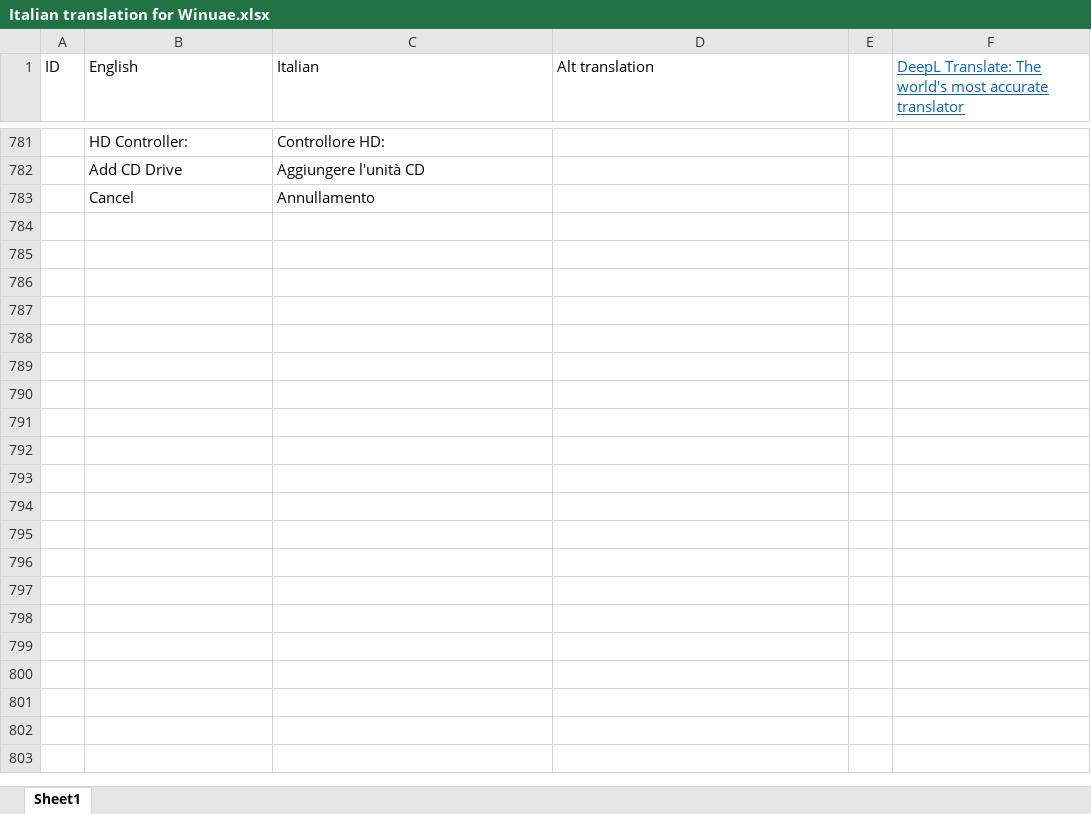
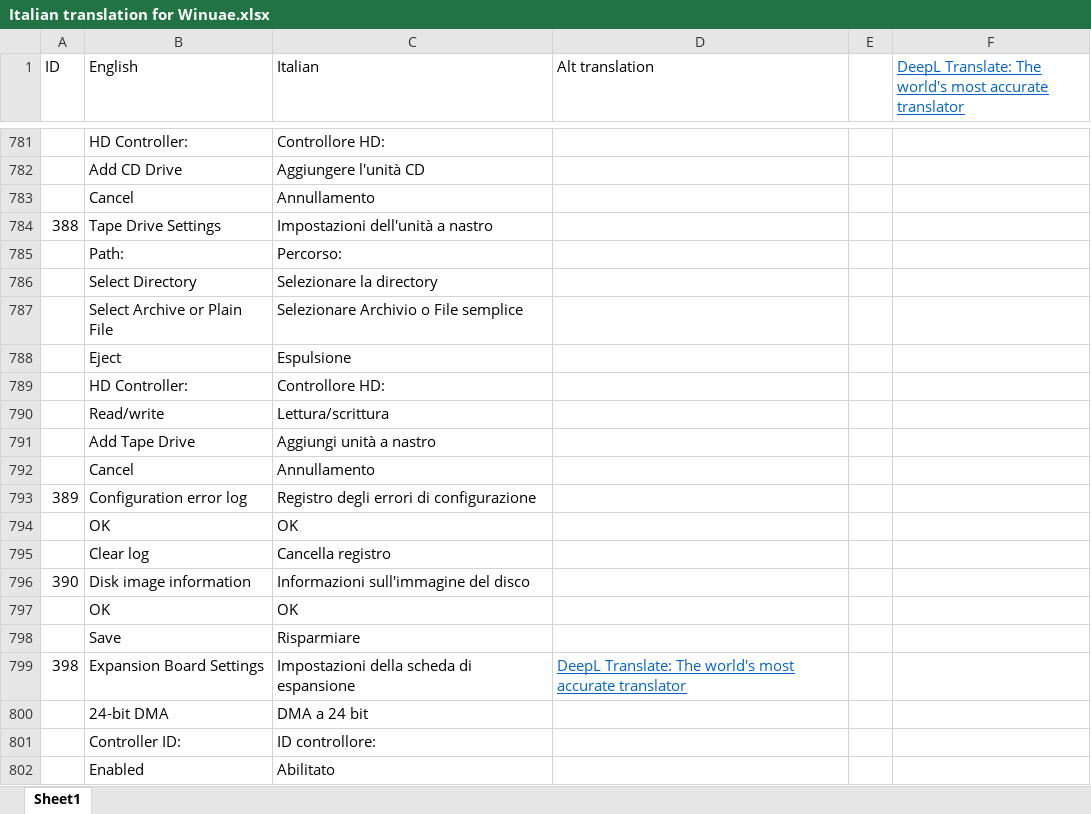
Before and after one commit to pjhutch17/WinuaeItalianTranslation, an Excel workbook: Italian translation for Winuae.xlsx, sheet Sheet1, drawn as a sheet; only a part is shown, gaps mark what is left out; values as stored, in another font and other column widths than the file's, no borders; the diff covers the shown part only; the diff names each change by its address in the sheet, - before the commit and + after, or states it on an @@ line.

Commit message:
Last set of translations

```diff
--- a/Italian translation for Winuae.xlsx (sheet Sheet1)
+++ b/Italian translation for Winuae.xlsx (sheet Sheet1)
+row 784: 388 | Tape Drive Settings | Impostazioni dell'unità a nastro
+row 785:  | Path: | Percorso:
+row 786:  | Select Directory | Selezionare la directory
+row 787:  | Select Archive or Plain File | Selezionare Archivio o File semplice
+row 788:  | Eject | Espulsione
+row 789:  | HD Controller: | Controllore HD:
+row 790:  | Read/write | Lettura/scrittura
+row 791:  | Add Tape Drive | Aggiungi unità a nastro
+row 792:  | Cancel | Annullamento
+row 793: 389 | Configuration error log | Registro degli errori di configurazione
+row 794:  | OK | OK
+row 795:  | Clear log | Cancella registro
+row 796: 390 | Disk image information | Informazioni sull'immagine del disco
+row 797:  | OK | OK
+row 798:  | Save | Risparmiare
+row 799: 398 | Expansion Board Settings | Impostazioni della scheda di espansione | DeepL Translate: The world's most accurate translator
+row 800:  | 24-bit DMA | DMA a 24 bit
+row 801:  | Controller ID: | ID controllore:
+row 802:  | Enabled | Abilitato
```
Also changed, not shown: 59 added rows and 1 edited cell elsewhere in this sheet, 1 other file.
